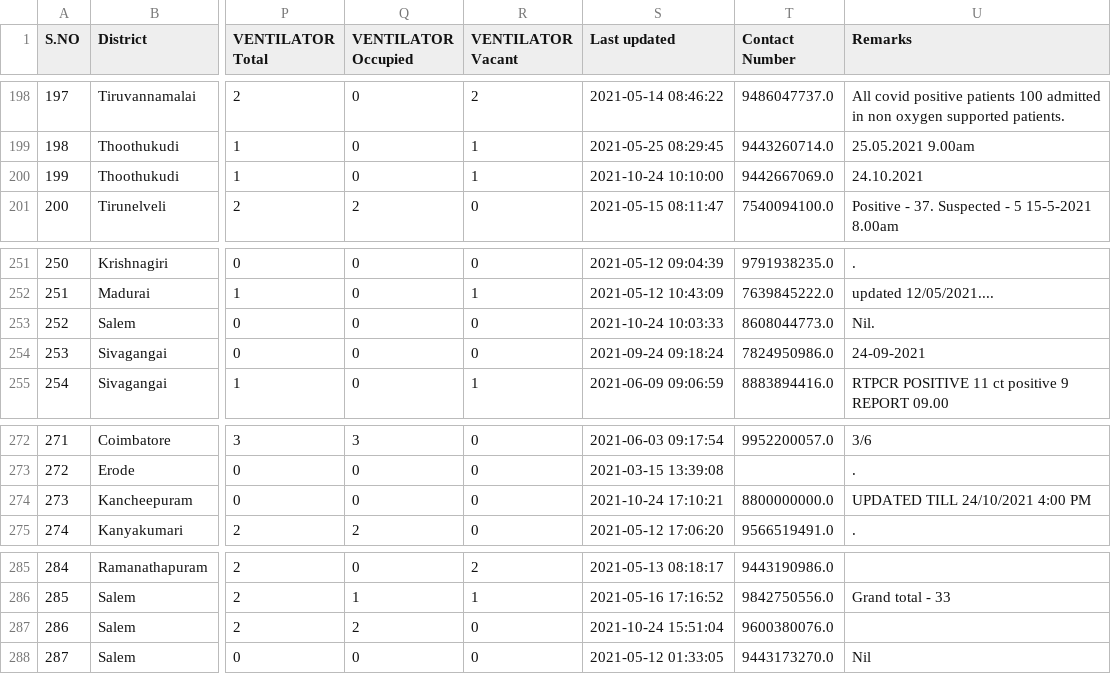
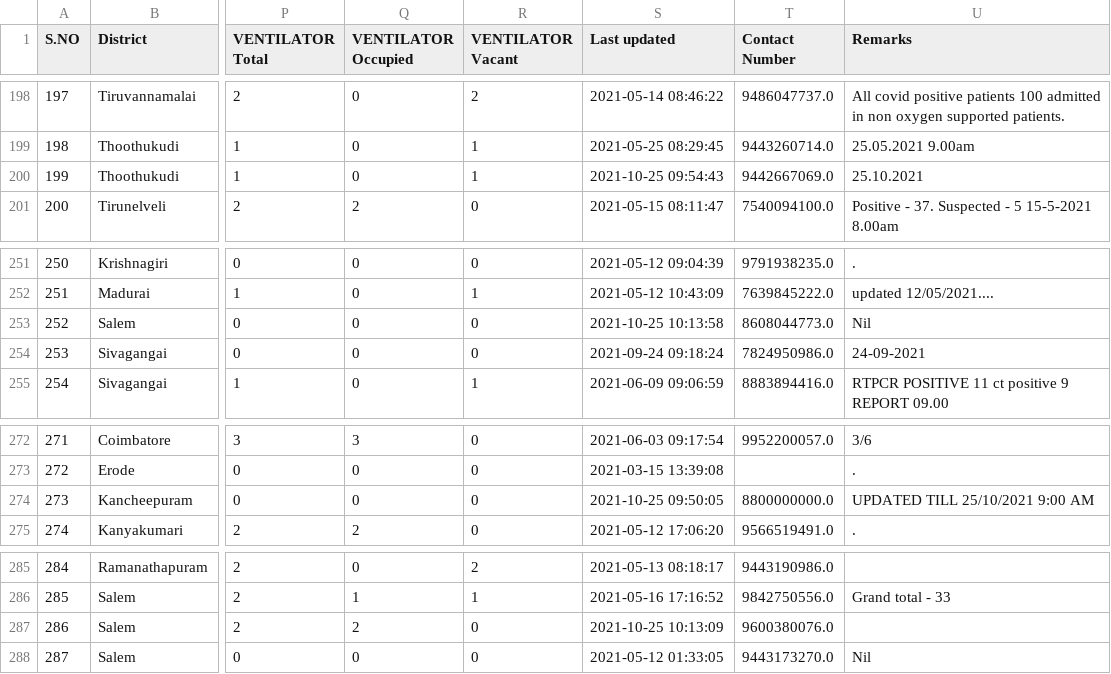
Before and after one commit to stopcoronatn/stopcoronatn.github.io, a CSV file: data/beds.csv, drawn as a sheet; only a part is shown, gaps mark what is left out; the diff names each change by its address in the sheet, - before the commit and + after, or states it on an @@ line.

```diff
--- a/data/beds.csv
+++ b/data/beds.csv
-S200 (Last updated): 2021-10-24 10:10:00
+S200 (Last updated): 2021-10-25 09:54:43
-U200 (Remarks): 24.10.2021
+U200 (Remarks): 25.10.2021
-S253 (Last updated): 2021-10-24 10:03:33
+S253 (Last updated): 2021-10-25 10:13:58
-U253 (Remarks): Nil.
+U253 (Remarks): Nil
-S274 (Last updated): 2021-10-24 17:10:21
+S274 (Last updated): 2021-10-25 09:50:05
-U274 (Remarks): UPDATED TILL 24/10/2021 4:00 PM
+U274 (Remarks): UPDATED TILL 25/10/2021 9:00 AM
-S287 (Last updated): 2021-10-24 15:51:04
+S287 (Last updated): 2021-10-25 10:13:09
```
